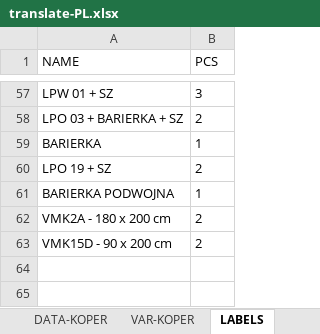
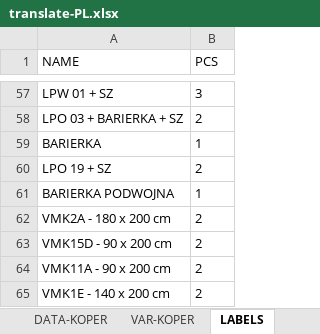
Before and after one commit to xaxamagyar/padrew-objednavka, an Excel workbook: translate-PL.xlsx, sheet LABELS, drawn as a sheet; only a part is shown, gaps mark what is left out; values as stored, in another font and other column widths than the file's, no borders; the diff names each change by its address in the sheet, - before the commit and + after, or states it on an @@ line.

Commit message:
Automatická aktualizace překladové databáze z webové aplikace

```diff
--- a/translate-PL.xlsx (sheet LABELS)
+++ b/translate-PL.xlsx (sheet LABELS)
+row 64: VMK11A - 90 x 200 cm | 2
+row 65: VMK1E - 140 x 200 cm | 2
```
